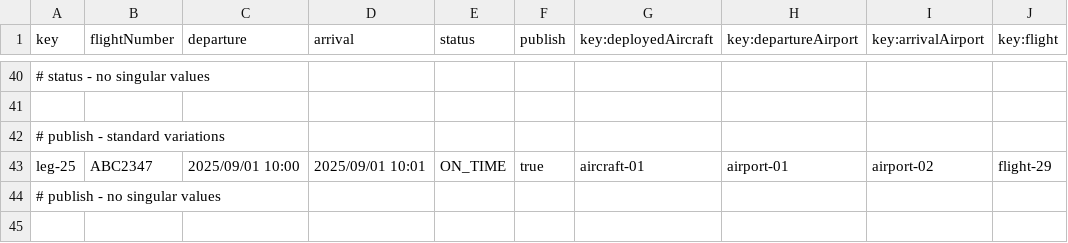
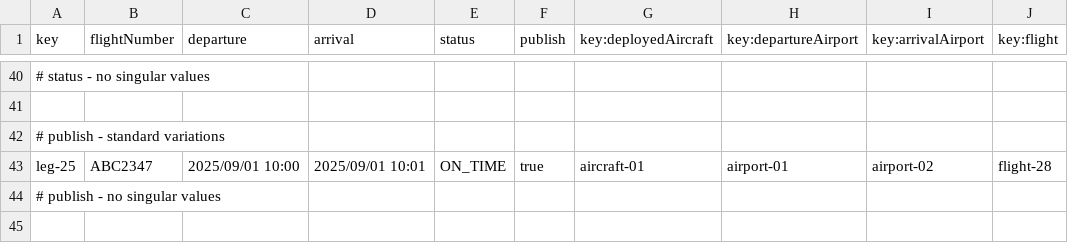
Before and after one commit to javsorbla/Acme-ANS-D03, a CSV file: src/main/resources/WEB-INF/data/sample/leg.csv, drawn as a sheet; only a part is shown, gaps mark what is left out; the diff names each change by its address in the sheet, - before the commit and + after, or states it on an @@ line.

```diff
--- a/src/main/resources/WEB-INF/data/sample/leg.csv
+++ b/src/main/resources/WEB-INF/data/sample/leg.csv
-J43 (key:flight): flight-29
+J43 (key:flight): flight-28
```
Also changed, not shown: src/main/resources/WEB-INF/data/sample/flight.csv, 4 other files.
